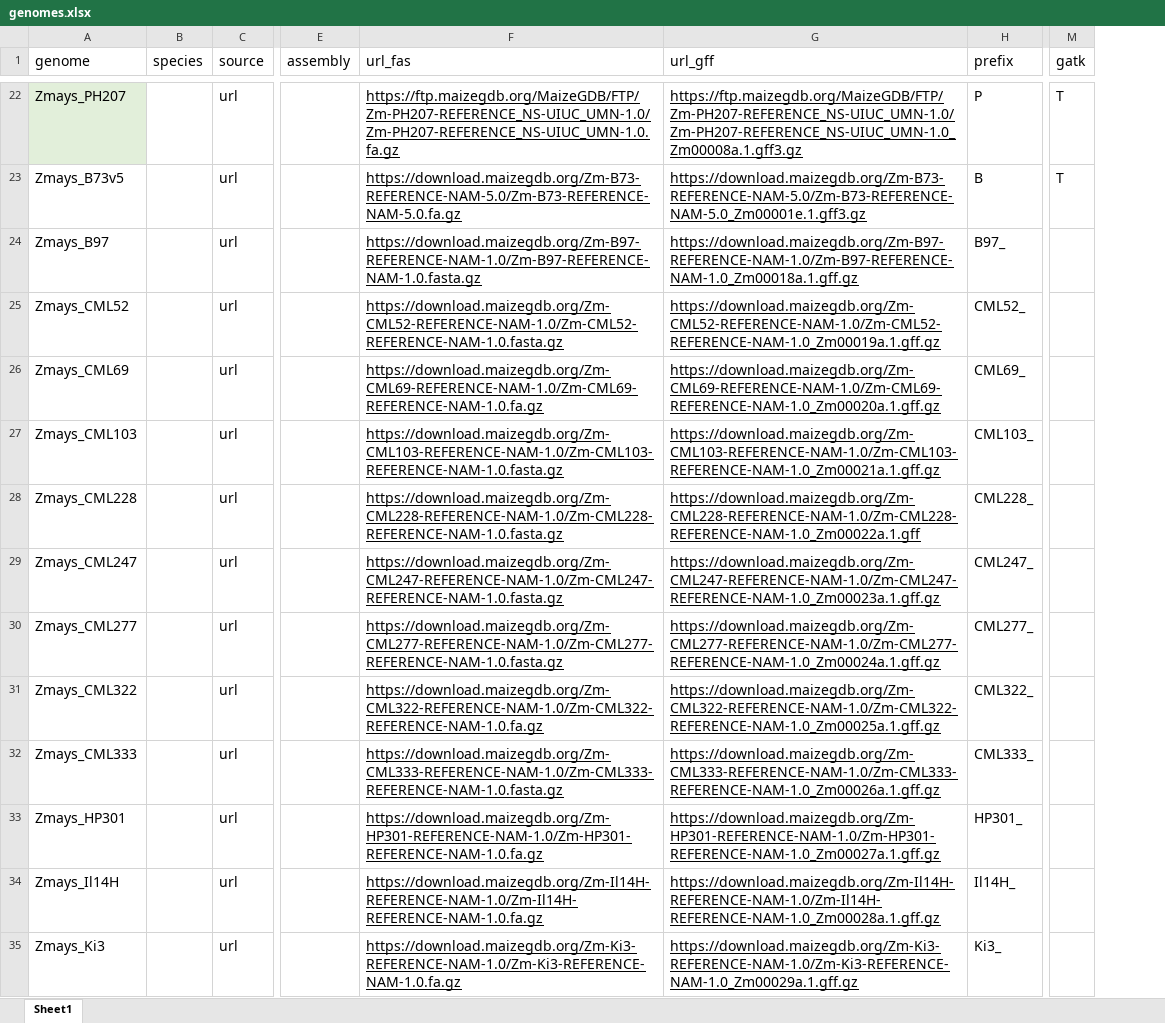
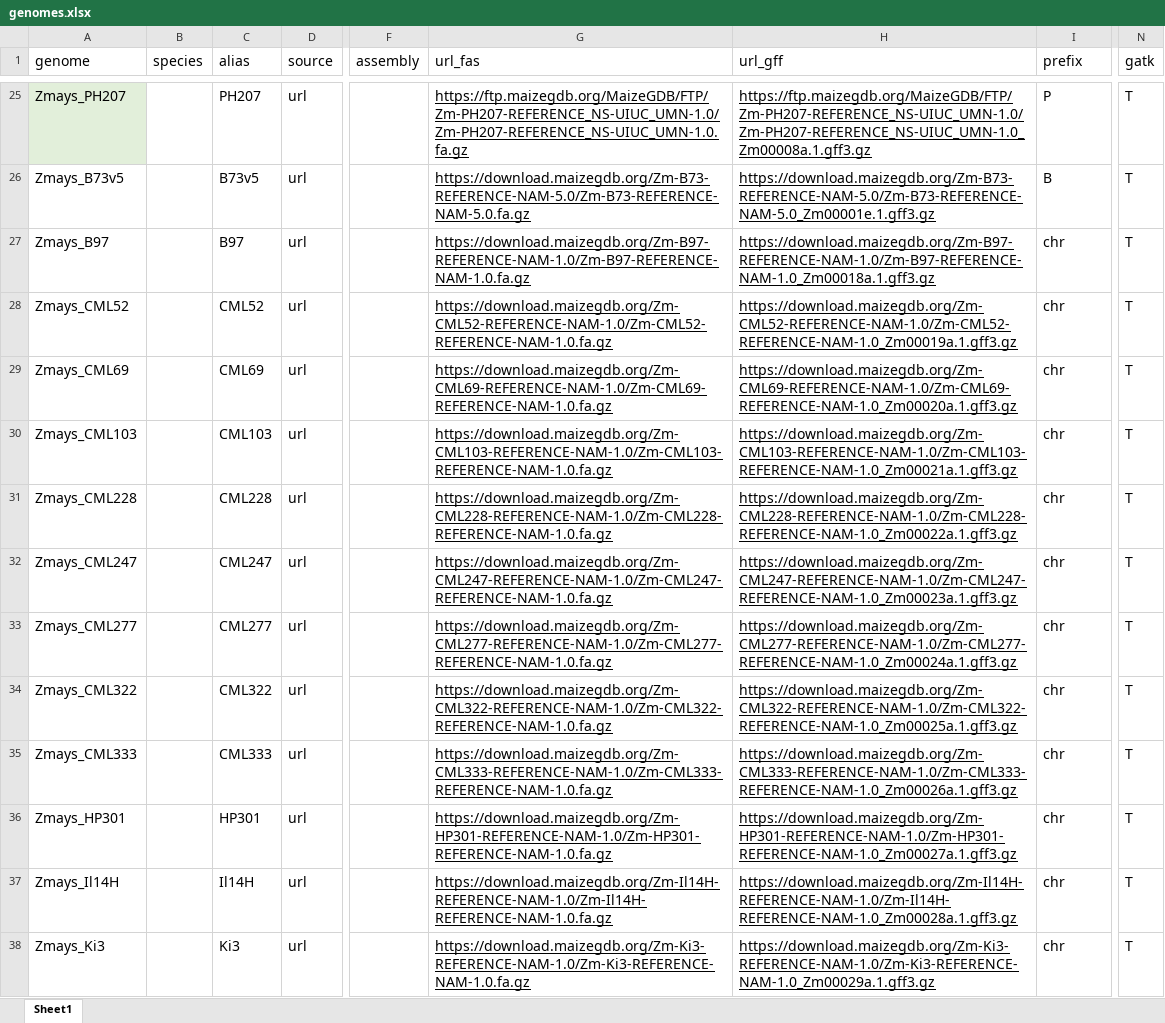
Before and after one commit to orionzhou/genome, an Excel workbook: nf/genomes.xlsx, sheet Sheet1, drawn as a sheet; only a part is shown, gaps mark what is left out; values as stored, in another font and other column widths than the file's, no borders; conditional formats not drawn; addresses are those after the commit; the diff covers the shown part only; the diff names each change by its address in the sheet, - before the commit and + after, or states it on an @@ line.

```diff
--- a/nf/genomes.xlsx (sheet Sheet1)
+++ b/nf/genomes.xlsx (sheet Sheet1)
+column C (alias), rows 25-38: PH207 | B73v5 | B97 | CML52 | CML69 | CML103 | CML228 | CML247 | CML277 | CML322 | CML333 | HP301 | Il14H | Ki3
-G27 (url_fas): https://download.maizegdb.org/Zm-B97-REFERENCE-NAM-1.0/Zm-B97-REFERENCE-NAM-1.0.fasta.gz
+G27 (url_fas): https://download.maizegdb.org/Zm-B97-REFERENCE-NAM-1.0/Zm-B97-REFERENCE-NAM-1.0.fa.gz
-H27 (url_gff): https://download.maizegdb.org/Zm-B97-REFERENCE-NAM-1.0/Zm-B97-REFERENCE-NAM-1.0_Zm00018a.1.gff.gz
+H27 (url_gff): https://download.maizegdb.org/Zm-B97-REFERENCE-NAM-1.0/Zm-B97-REFERENCE-NAM-1.0_Zm00018a.1.gff3.gz
-I27 (prefix): B97_
+I27 (prefix): chr
-N27:N38 (gatk): (empty)
+N27:N38 (gatk): T
-G28 (url_fas): https://download.maizegdb.org/Zm-CML52-REFERENCE-NAM-1.0/Zm-CML52-REFERENCE-NAM-1.0.fasta.gz
+G28 (url_fas): https://download.maizegdb.org/Zm-CML52-REFERENCE-NAM-1.0/Zm-CML52-REFERENCE-NAM-1.0.fa.gz
-H28 (url_gff): https://download.maizegdb.org/Zm-CML52-REFERENCE-NAM-1.0/Zm-CML52-REFERENCE-NAM-1.0_Zm00019a.1.gff.gz
+H28 (url_gff): https://download.maizegdb.org/Zm-CML52-REFERENCE-NAM-1.0/Zm-CML52-REFERENCE-NAM-1.0_Zm00019a.1.gff3.gz
-I28 (prefix): CML52_
+I28 (prefix): chr
-H29 (url_gff): https://download.maizegdb.org/Zm-CML69-REFERENCE-NAM-1.0/Zm-CML69-REFERENCE-NAM-1.0_Zm00020a.1.gff.gz
+H29 (url_gff): https://download.maizegdb.org/Zm-CML69-REFERENCE-NAM-1.0/Zm-CML69-REFERENCE-NAM-1.0_Zm00020a.1.gff3.gz
-I29 (prefix): CML69_
+I29 (prefix): chr
-G30 (url_fas): https://download.maizegdb.org/Zm-CML103-REFERENCE-NAM-1.0/Zm-CML103-REFERENCE-NAM-1.0.fasta.gz
+G30 (url_fas): https://download.maizegdb.org/Zm-CML103-REFERENCE-NAM-1.0/Zm-CML103-REFERENCE-NAM-1.0.fa.gz
-H30 (url_gff): https://download.maizegdb.org/Zm-CML103-REFERENCE-NAM-1.0/Zm-CML103-REFERENCE-NAM-1.0_Zm00021a.1.gff.gz
+H30 (url_gff): https://download.maizegdb.org/Zm-CML103-REFERENCE-NAM-1.0/Zm-CML103-REFERENCE-NAM-1.0_Zm00021a.1.gff3.gz
-I30 (prefix): CML103_
+I30 (prefix): chr
-G31 (url_fas): https://download.maizegdb.org/Zm-CML228-REFERENCE-NAM-1.0/Zm-CML228-REFERENCE-NAM-1.0.fasta.gz
+G31 (url_fas): https://download.maizegdb.org/Zm-CML228-REFERENCE-NAM-1.0/Zm-CML228-REFERENCE-NAM-1.0.fa.gz
-H31 (url_gff): https://download.maizegdb.org/Zm-CML228-REFERENCE-NAM-1.0/Zm-CML228-REFERENCE-NAM-1.0_Zm00022a.1.gff
+H31 (url_gff): https://download.maizegdb.org/Zm-CML228-REFERENCE-NAM-1.0/Zm-CML228-REFERENCE-NAM-1.0_Zm00022a.1.gff3.gz
-I31 (prefix): CML228_
+I31 (prefix): chr
-G32 (url_fas): https://download.maizegdb.org/Zm-CML247-REFERENCE-NAM-1.0/Zm-CML247-REFERENCE-NAM-1.0.fasta.gz
+G32 (url_fas): https://download.maizegdb.org/Zm-CML247-REFERENCE-NAM-1.0/Zm-CML247-REFERENCE-NAM-1.0.fa.gz
-H32 (url_gff): https://download.maizegdb.org/Zm-CML247-REFERENCE-NAM-1.0/Zm-CML247-REFERENCE-NAM-1.0_Zm00023a.1.gff.gz
+H32 (url_gff): https://download.maizegdb.org/Zm-CML247-REFERENCE-NAM-1.0/Zm-CML247-REFERENCE-NAM-1.0_Zm00023a.1.gff3.gz
-I32 (prefix): CML247_
+I32 (prefix): chr
-G33 (url_fas): https://download.maizegdb.org/Zm-CML277-REFERENCE-NAM-1.0/Zm-CML277-REFERENCE-NAM-1.0.fasta.gz
+G33 (url_fas): https://download.maizegdb.org/Zm-CML277-REFERENCE-NAM-1.0/Zm-CML277-REFERENCE-NAM-1.0.fa.gz
-H33 (url_gff): https://download.maizegdb.org/Zm-CML277-REFERENCE-NAM-1.0/Zm-CML277-REFERENCE-NAM-1.0_Zm00024a.1.gff.gz
+H33 (url_gff): https://download.maizegdb.org/Zm-CML277-REFERENCE-NAM-1.0/Zm-CML277-REFERENCE-NAM-1.0_Zm00024a.1.gff3.gz
-I33 (prefix): CML277_
+I33 (prefix): chr
-H34 (url_gff): https://download.maizegdb.org/Zm-CML322-REFERENCE-NAM-1.0/Zm-CML322-REFERENCE-NAM-1.0_Zm00025a.1.gff.gz
+H34 (url_gff): https://download.maizegdb.org/Zm-CML322-REFERENCE-NAM-1.0/Zm-CML322-REFERENCE-NAM-1.0_Zm00025a.1.gff3.gz
-I34 (prefix): CML322_
+I34 (prefix): chr
-G35 (url_fas): https://download.maizegdb.org/Zm-CML333-REFERENCE-NAM-1.0/Zm-CML333-REFERENCE-NAM-1.0.fasta.gz
+G35 (url_fas): https://download.maizegdb.org/Zm-CML333-REFERENCE-NAM-1.0/Zm-CML333-REFERENCE-NAM-1.0.fa.gz
-H35 (url_gff): https://download.maizegdb.org/Zm-CML333-REFERENCE-NAM-1.0/Zm-CML333-REFERENCE-NAM-1.0_Zm00026a.1.gff.gz
+H35 (url_gff): https://download.maizegdb.org/Zm-CML333-REFERENCE-NAM-1.0/Zm-CML333-REFERENCE-NAM-1.0_Zm00026a.1.gff3.gz
-I35 (prefix): CML333_
+I35 (prefix): chr
-H36 (url_gff): https://download.maizegdb.org/Zm-HP301-REFERENCE-NAM-1.0/Zm-HP301-REFERENCE-NAM-1.0_Zm00027a.1.gff.gz
+H36 (url_gff): https://download.maizegdb.org/Zm-HP301-REFERENCE-NAM-1.0/Zm-HP301-REFERENCE-NAM-1.0_Zm00027a.1.gff3.gz
-I36 (prefix): HP301_
+I36 (prefix): chr
-H37 (url_gff): https://download.maizegdb.org/Zm-Il14H-REFERENCE-NAM-1.0/Zm-Il14H-REFERENCE-NAM-1.0_Zm00028a.1.gff.gz
+H37 (url_gff): https://download.maizegdb.org/Zm-Il14H-REFERENCE-NAM-1.0/Zm-Il14H-REFERENCE-NAM-1.0_Zm00028a.1.gff3.gz
-I37 (prefix): Il14H_
+I37 (prefix): chr
-H38 (url_gff): https://download.maizegdb.org/Zm-Ki3-REFERENCE-NAM-1.0/Zm-Ki3-REFERENCE-NAM-1.0_Zm00029a.1.gff.gz
+H38 (url_gff): https://download.maizegdb.org/Zm-Ki3-REFERENCE-NAM-1.0/Zm-Ki3-REFERENCE-NAM-1.0_Zm00029a.1.gff3.gz
-I38 (prefix): Ki3_
+I38 (prefix): chr
```
Also changed, not shown: 7 added rows, 39 edited cells and cell formats elsewhere in this sheet, 10 other files.
